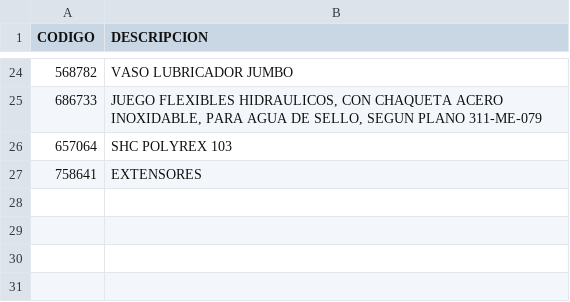
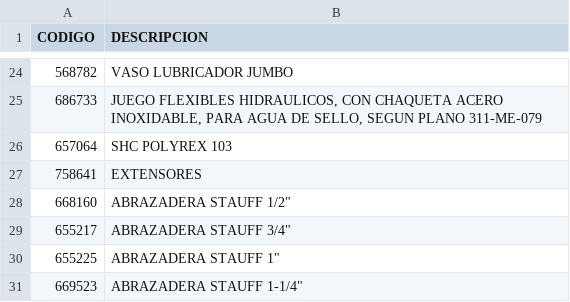
Before and after one commit to darkglow16-ship-it/innomotics-app, a CSV file: LUBRICANTES_PATACHE.csv, drawn as a sheet; only a part is shown, gaps mark what is left out.

Commit message:
Update LUBRICANTES_PATACHE.csv

```diff
--- a/LUBRICANTES_PATACHE.csv
+++ b/LUBRICANTES_PATACHE.csv
@@ -27 +27,5 @@ CODIGO,DESCRIPCION
 758641, EXTENSORES
+668160, ABRAZADERA STAUFF 1/2"
+655217, ABRAZADERA STAUFF 3/4"
+655225, ABRAZADERA STAUFF 1"
+669523, ABRAZADERA STAUFF 1-1/4"
```
